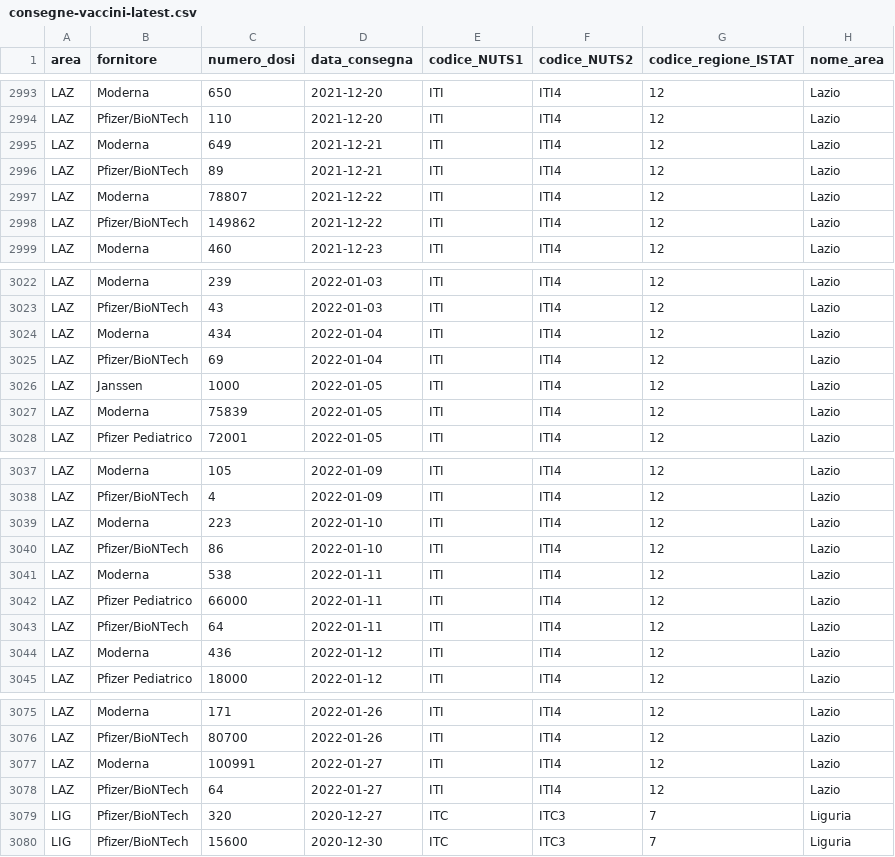
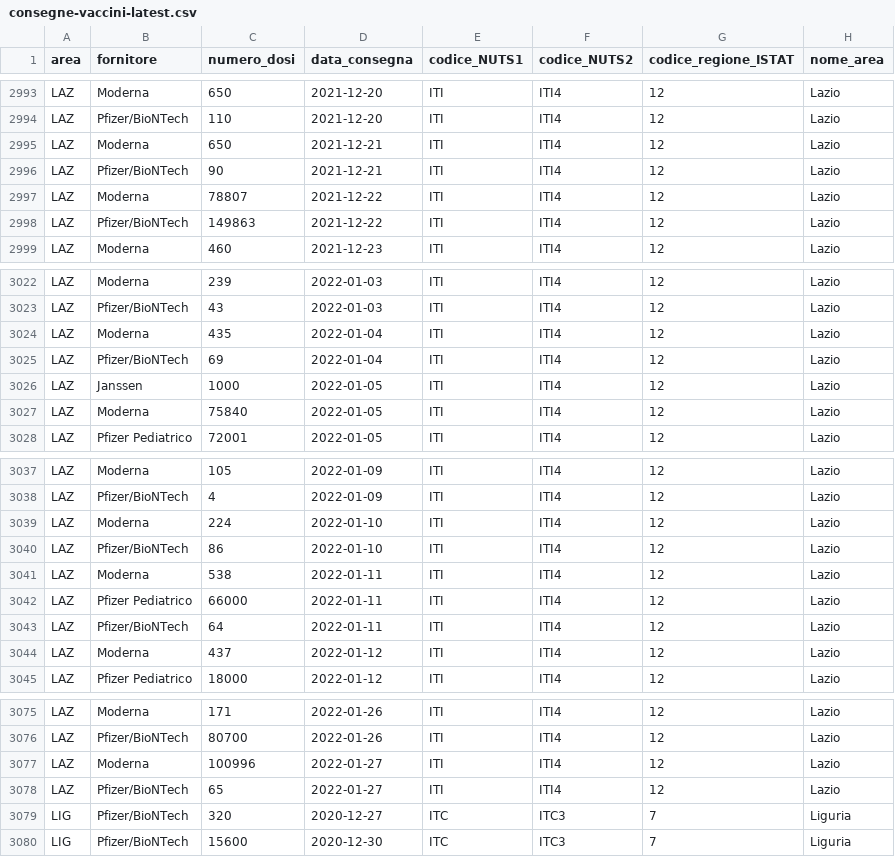
Before and after one commit to italia/covid19-opendata-vaccini, a CSV file: dati/consegne-vaccini-latest.csv, drawn as a sheet; only a part is shown, gaps mark what is left out; the diff covers the shown part only.

```diff
--- a/dati/consegne-vaccini-latest.csv
+++ b/dati/consegne-vaccini-latest.csv
@@ -2994,6 +2994,6 @@ LAZ,Moderna,650,2021-12-20,ITI,ITI4,12,Lazio
 LAZ,Pfizer/BioNTech,110,2021-12-20,ITI,ITI4,12,Lazio
-LAZ,Moderna,649,2021-12-21,ITI,ITI4,12,Lazio
-LAZ,Pfizer/BioNTech,89,2021-12-21,ITI,ITI4,12,Lazio
+LAZ,Moderna,650,2021-12-21,ITI,ITI4,12,Lazio
+LAZ,Pfizer/BioNTech,90,2021-12-21,ITI,ITI4,12,Lazio
 LAZ,Moderna,78807,2021-12-22,ITI,ITI4,12,Lazio
-LAZ,Pfizer/BioNTech,149862,2021-12-22,ITI,ITI4,12,Lazio
+LAZ,Pfizer/BioNTech,149863,2021-12-22,ITI,ITI4,12,Lazio
 LAZ,Moderna,460,2021-12-23,ITI,ITI4,12,Lazio
@@ -3023,6 +3023,6 @@ LAZ,Moderna,239,2022-01-03,ITI,ITI4,12,Lazio
 LAZ,Pfizer/BioNTech,43,2022-01-03,ITI,ITI4,12,Lazio
-LAZ,Moderna,434,2022-01-04,ITI,ITI4,12,Lazio
+LAZ,Moderna,435,2022-01-04,ITI,ITI4,12,Lazio
 LAZ,Pfizer/BioNTech,69,2022-01-04,ITI,ITI4,12,Lazio
 LAZ,Janssen,1000,2022-01-05,ITI,ITI4,12,Lazio
-LAZ,Moderna,75839,2022-01-05,ITI,ITI4,12,Lazio
+LAZ,Moderna,75840,2022-01-05,ITI,ITI4,12,Lazio
 LAZ,Pfizer Pediatrico,72001,2022-01-05,ITI,ITI4,12,Lazio
@@ -3038,3 +3038,3 @@ LAZ,Moderna,105,2022-01-09,ITI,ITI4,12,Lazio
 LAZ,Pfizer/BioNTech,4,2022-01-09,ITI,ITI4,12,Lazio
-LAZ,Moderna,223,2022-01-10,ITI,ITI4,12,Lazio
+LAZ,Moderna,224,2022-01-10,ITI,ITI4,12,Lazio
 LAZ,Pfizer/BioNTech,86,2022-01-10,ITI,ITI4,12,Lazio
@@ -3043,3 +3043,3 @@ LAZ,Pfizer Pediatrico,66000,2022-01-11,ITI,ITI4,12,Lazio
 LAZ,Pfizer/BioNTech,64,2022-01-11,ITI,ITI4,12,Lazio
-LAZ,Moderna,436,2022-01-12,ITI,ITI4,12,Lazio
+LAZ,Moderna,437,2022-01-12,ITI,ITI4,12,Lazio
 LAZ,Pfizer Pediatrico,18000,2022-01-12,ITI,ITI4,12,Lazio
@@ -3076,4 +3076,4 @@ LAZ,Moderna,171,2022-01-26,ITI,ITI4,12,Lazio
 LAZ,Pfizer/BioNTech,80700,2022-01-26,ITI,ITI4,12,Lazio
-LAZ,Moderna,100991,2022-01-27,ITI,ITI4,12,Lazio
-LAZ,Pfizer/BioNTech,64,2022-01-27,ITI,ITI4,12,Lazio
+LAZ,Moderna,100996,2022-01-27,ITI,ITI4,12,Lazio
+LAZ,Pfizer/BioNTech,65,2022-01-27,ITI,ITI4,12,Lazio
 LIG,Pfizer/BioNTech,320,2020-12-27,ITC,ITC3,7,Liguria
```
Also changed, not shown: 12 edited cells elsewhere in this file, dati/anagrafica-vaccini-summary-latest.csv, dati/soggetti-guariti.csv, 9 other files.
